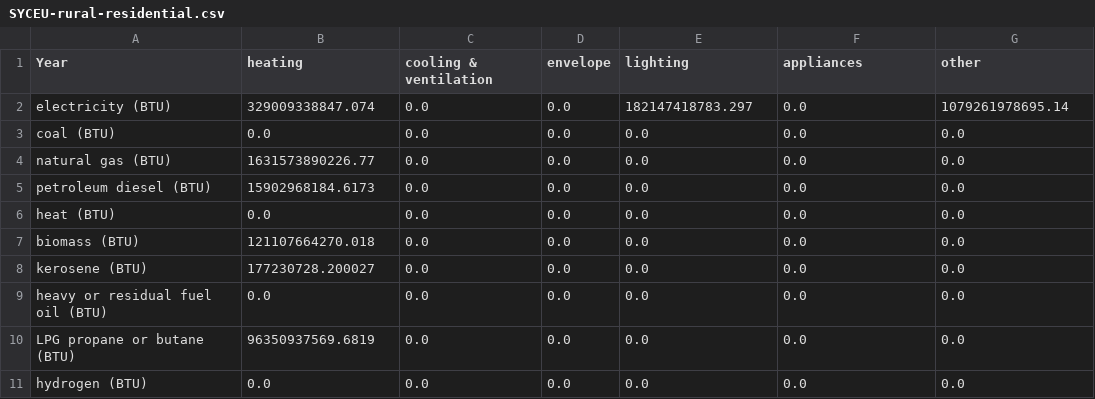
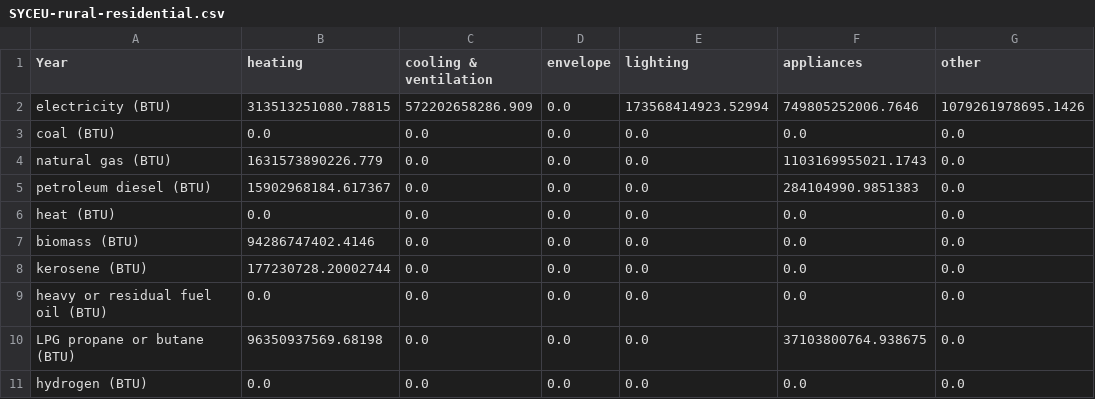
Before and after one commit to EnergyInnovation/eps-nevada, a CSV file: InputData/bldgs/SYCEU/SYCEU-rural-residential.csv, drawn as a sheet; the diff names each change by its address in the sheet, - before the commit and + after, or states it on an @@ line.

Commit message:
4.0.3 model and data

```diff
--- a/InputData/bldgs/SYCEU/SYCEU-rural-residential.csv
+++ b/InputData/bldgs/SYCEU/SYCEU-rural-residential.csv
-B2 (heating): 329009338847.074
+B2 (heating): 313513251080.78815
-C2 (cooling & ventilation): 0.0
+C2 (cooling & ventilation): 572202658286.909
-E2 (lighting): 182147418783.297
+E2 (lighting): 173568414923.52994
-F2 (appliances): 0.0
+F2 (appliances): 749805252006.7646
-G2 (other): 1079261978695.14
+G2 (other): 1079261978695.1426
-B4 (heating): 1631573890226.77
+B4 (heating): 1631573890226.779
-F4 (appliances): 0.0
+F4 (appliances): 1103169955021.1743
-B5 (heating): 15902968184.6173
+B5 (heating): 15902968184.617367
-F5 (appliances): 0.0
+F5 (appliances): 284104990.9851383
-B7 (heating): 121107664270.018
+B7 (heating): 94286747402.4146
-B8 (heating): 177230728.200027
+B8 (heating): 177230728.20002744
-B10 (heating): 96350937569.6819
+B10 (heating): 96350937569.68198
-F10 (appliances): 0.0
+F10 (appliances): 37103800764.938675
```
Also changed, not shown: InputData/bldgs/SYCEU/SYCEU-commercial.csv, InputData/bldgs/SYCEU/SYCEU-urban-residential.csv, 9 other files.
